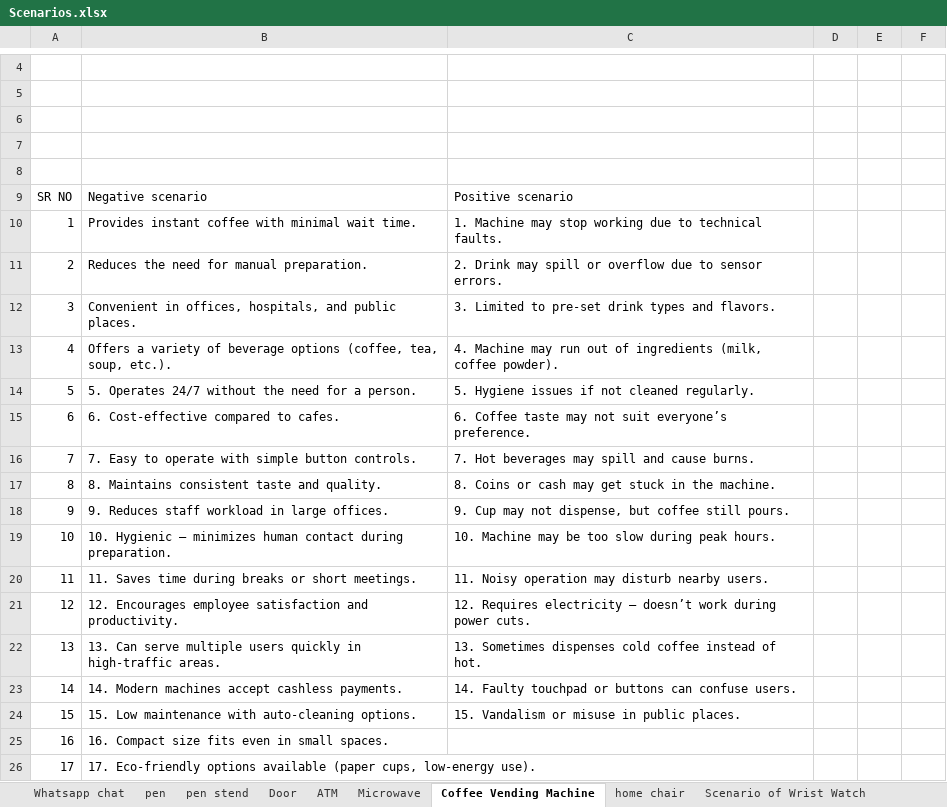
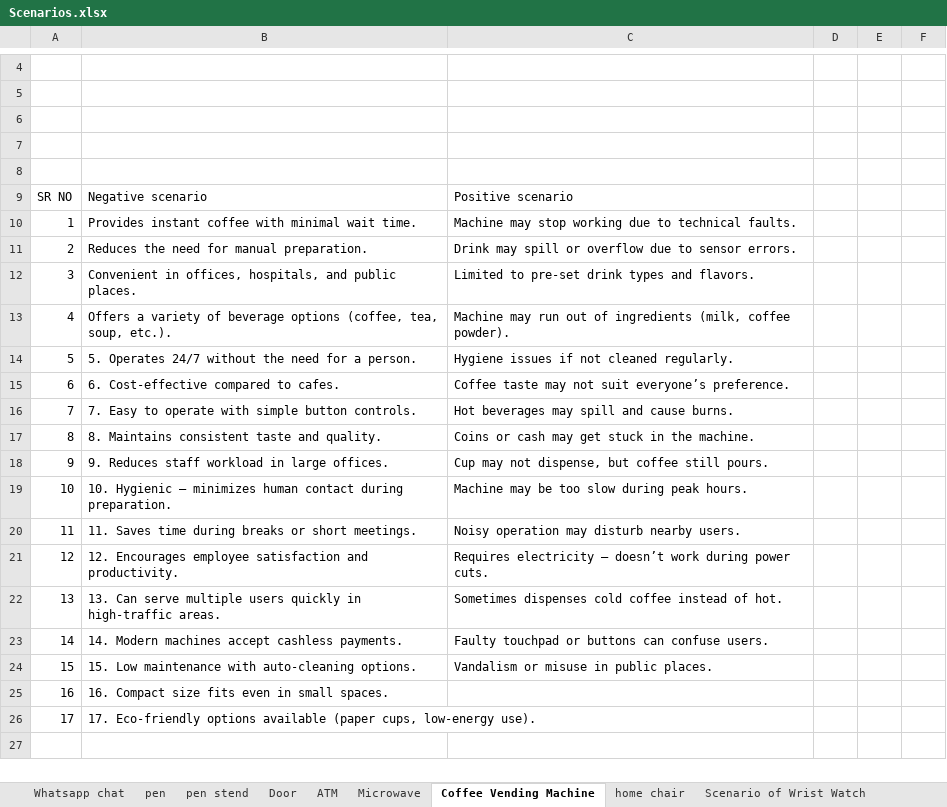
Before and after one commit to yogu7/1jule, an Excel workbook: Assignment fore scenario/Scenarios.xlsx, sheet Coffee Vending Machine, drawn as a sheet; only a part is shown, gaps mark what is left out; values as stored, in another font and other column widths than the file's, no borders; the diff names each change by its address in the sheet, - before the commit and + after, or states it on an @@ line.

```diff
--- a/Assignment fore scenario/Scenarios.xlsx (sheet Coffee Vending Machine)
+++ b/Assignment fore scenario/Scenarios.xlsx (sheet Coffee Vending Machine)
-C10: 1. Machine may…
+C10: Machine may…
-C11: 2. Drink may…
+C11: Drink may…
-C12: 3. Limited to pre-set drink types and flavors.
+C12: Limited to pre-set drink types and flavors.
-C13: 4. Machine may…
+C13: Machine may…
-C14: 5. Hygiene issues if not cleaned regularly.
+C14: Hygiene issues if not cleaned regularly.
-C15: 6. Coffee taste…
+C15: Coffee taste…
-C16: 7. Hot beverages may spill and cause burns.
+C16: Hot beverages may spill and cause burns.
-C17: 8. Coins or cash may get stuck in the machine.
+C17: Coins or cash may get stuck in the machine.
-C18: 9. Cup may…
+C18: Cup may…
-C19: 10. Machine may be too slow during peak hours.
+C19: Machine may be too slow during peak hours.
-C20: 11. Noisy operation may disturb nearby users.
+C20: Noisy operation may disturb nearby users.
-C21: 12. Requires electricity…
+C21: Requires electricity…
-C22: 13. Sometimes dispenses…
+C22: Sometimes dispenses…
-C23: 14. Faulty touchpad…
+C23: Faulty touchpad…
-C24: 15. Vandalism or misuse in public places.
+C24: Vandalism or misuse in public places.
```
Also changed, not shown: sheet Microwave, sheet pen, sheet Scenario of Lift, Assignment fore HLR & Test Case/HLR & Test Case .xlsx.
